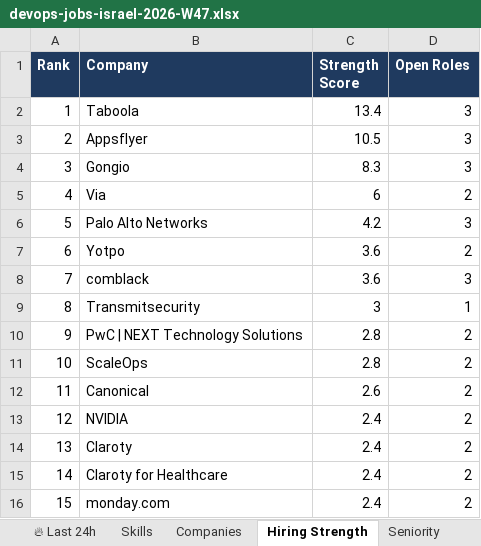
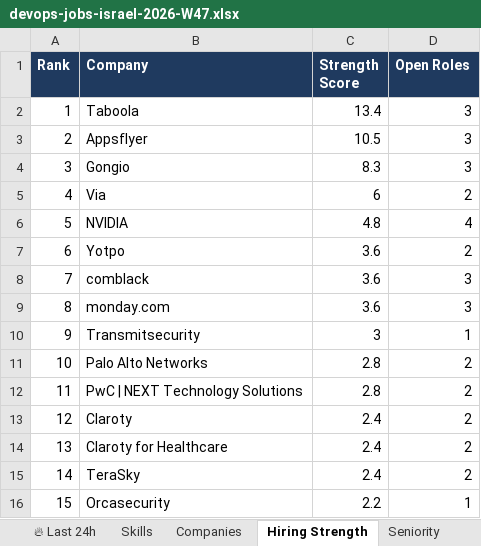
Before and after one commit to OrelBello/devops-market-data, an Excel workbook: reports/devops-jobs-israel-2026-W47.xlsx, sheet Hiring Strength, drawn as a sheet; values as stored, in another font and other column widths than the file's, no borders; the diff names each change by its address in the sheet, - before the commit and + after, or states it on an @@ line.

```diff
--- a/reports/devops-jobs-israel-2026-W47.xlsx (sheet Hiring Strength)
+++ b/reports/devops-jobs-israel-2026-W47.xlsx (sheet Hiring Strength)
-B6 (Company): Palo Alto Networks
+B6 (Company): NVIDIA
-C6 (Strength Score): 4.2
+C6 (Strength Score): 4.8
-D6 (Open Roles): 3
+D6 (Open Roles): 4
-B9 (Company): Transmitsecurity
+B9 (Company): monday.com
-C9 (Strength Score): 3
+C9 (Strength Score): 3.6
-D9 (Open Roles): 1
+D9 (Open Roles): 3
-B10 (Company): PwC | NEXT Technology Solutions
+B10 (Company): Transmitsecurity
-C10 (Strength Score): 2.8
+C10 (Strength Score): 3
-D10 (Open Roles): 2
+D10 (Open Roles): 1
-B11 (Company): ScaleOps
+B11 (Company): Palo Alto Networks
-B12 (Company): Canonical
+B12 (Company): PwC | NEXT Technology Solutions
-C12 (Strength Score): 2.6
+C12 (Strength Score): 2.8
-B13 (Company): NVIDIA
+B13 (Company): Claroty
-B14 (Company): Claroty
+B14 (Company): Claroty for Healthcare
-B15 (Company): Claroty for Healthcare
+B15 (Company): TeraSky
-B16 (Company): monday.com
+B16 (Company): Orcasecurity
-C16 (Strength Score): 2.4
+C16 (Strength Score): 2.2
-D16 (Open Roles): 2
+D16 (Open Roles): 1
```
Also changed, not shown: sheet All Jobs, sheet 🔥 Last 24h, sheet 🪜 Junior Top Picks, sheet Junior Stack Demand, sheet Companies, sheet Skills, 5 more sheets, reports/devops-jobs-israel-latest.xlsx, reports/devops-juniors-israel-2026-W47.xlsx, 11 other files.
